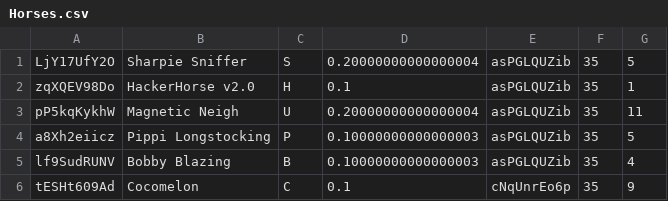
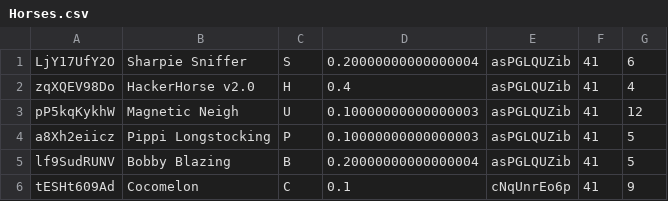
Before and after one commit to mantot-123/HorseRaceSimulator, a CSV file: Part2/Horses.csv, drawn as a sheet.

Commit message:
feat: Get average speed of winning horses from past race results

```diff
--- a/Part2/Horses.csv
+++ b/Part2/Horses.csv
@@ -1,6 +1,6 @@
-LjY17UfY2O,Sharpie Sniffer,S,0.20000000000000004,asPGLQUZib,35,5
-zqXQEV98Do,HackerHorse v2.0,H,0.1,asPGLQUZib,35,1
-pP5kqKykhW,Magnetic Neigh,U,0.20000000000000004,asPGLQUZib,35,11
-a8Xh2eiicz,Pippi Longstocking,P,0.10000000000000003,asPGLQUZib,35,5
-lf9SudRUNV,Bobby Blazing,B,0.10000000000000003,asPGLQUZib,35,4
-tESHt609Ad,Cocomelon,C,0.1,cNqUnrEo6p,35,9
+LjY17UfY2O,Sharpie Sniffer,S,0.20000000000000004,asPGLQUZib,41,6
+zqXQEV98Do,HackerHorse v2.0,H,0.4,asPGLQUZib,41,4
+pP5kqKykhW,Magnetic Neigh,U,0.10000000000000003,asPGLQUZib,41,12
+a8Xh2eiicz,Pippi Longstocking,P,0.10000000000000003,asPGLQUZib,41,5
+lf9SudRUNV,Bobby Blazing,B,0.20000000000000004,asPGLQUZib,41,5
+tESHt609Ad,Cocomelon,C,0.1,cNqUnrEo6p,41,9
```
Also changed, not shown: Part2/PastRaces.csv, 2 other files.
